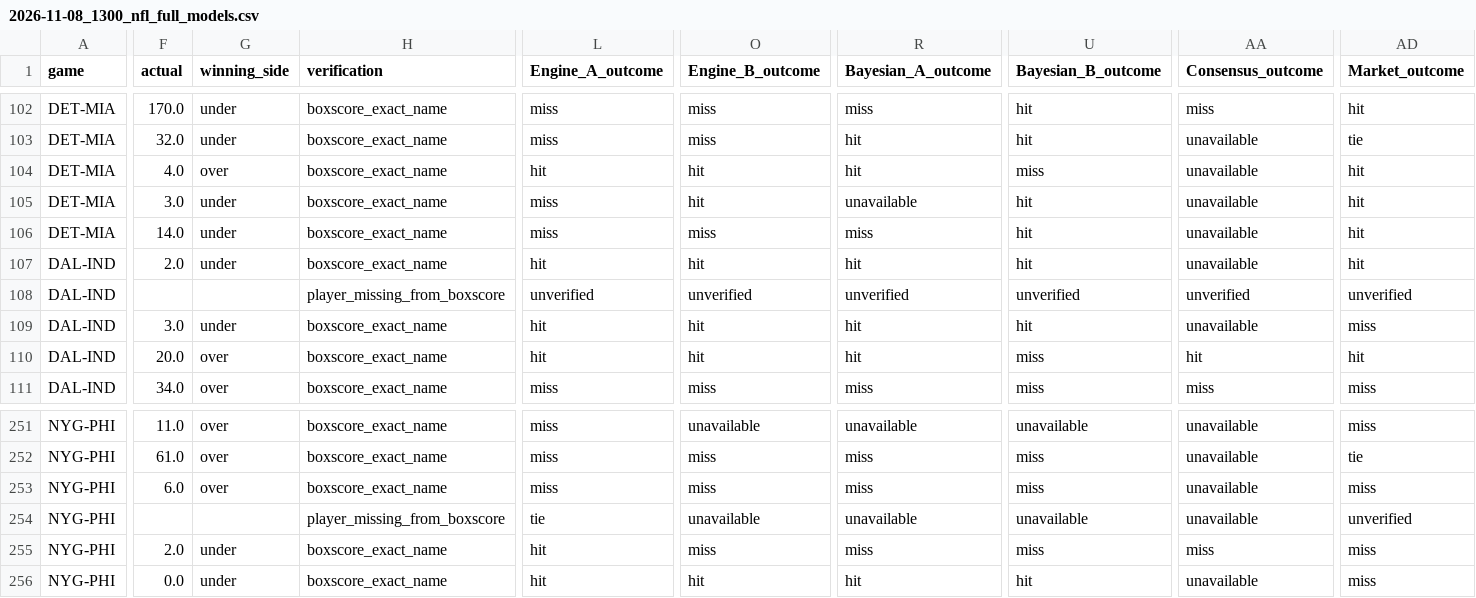
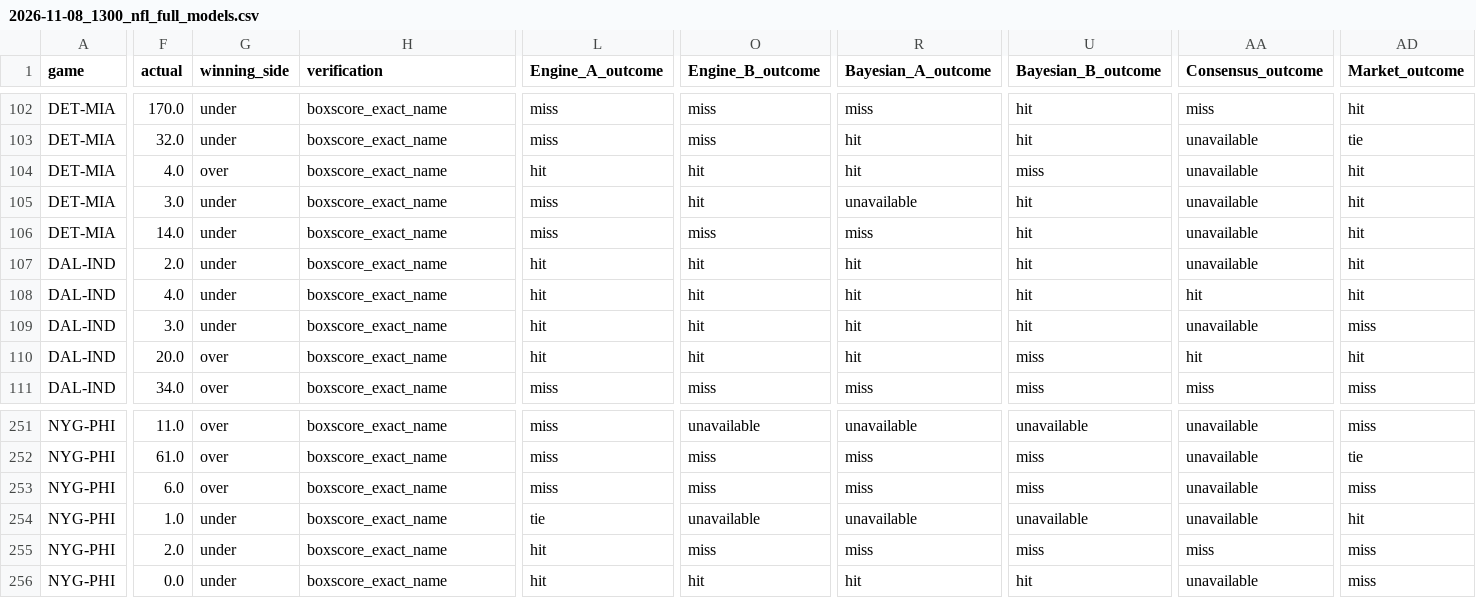
Before and after one commit to royalexx/pickem-auditor, a CSV file: reports/slate_validation/2026-11-08_1300_nfl_full_models.csv, drawn as a sheet; only a part is shown, gaps mark what is left out; the diff covers the shown part only; the diff names each change by its address in the sheet, - before the commit and + after, or states it on an @@ line.

Commit message:
Correct Camryn/Cam Bynum and Marquise/Hollywood Brown aliases against final ESPN boxscore

```diff
--- a/reports/slate_validation/2026-11-08_1300_nfl_full_models.csv
+++ b/reports/slate_validation/2026-11-08_1300_nfl_full_models.csv
-F108 (actual): (empty)
+F108 (actual): 4.0
-G108 (winning_side): (empty)
+G108 (winning_side): under
-H108 (verification): player_missing_from_boxscore
+H108 (verification): boxscore_exact_name
-L108 (Engine_A_outcome): unverified
+L108 (Engine_A_outcome): hit
-O108 (Engine_B_outcome): unverified
+O108 (Engine_B_outcome): hit
-R108 (Bayesian_A_outcome): unverified
+R108 (Bayesian_A_outcome): hit
-U108 (Bayesian_B_outcome): unverified
+U108 (Bayesian_B_outcome): hit
-AA108 (Consensus_outcome): unverified
+AA108 (Consensus_outcome): hit
-AD108 (Market_outcome): unverified
+AD108 (Market_outcome): hit
-F254 (actual): (empty)
+F254 (actual): 1.0
-G254 (winning_side): (empty)
+G254 (winning_side): under
-H254 (verification): player_missing_from_boxscore
+H254 (verification): boxscore_exact_name
-AD254 (Market_outcome): unverified
+AD254 (Market_outcome): hit
```
Also changed, not shown: 1 edited cell elsewhere in this file.
